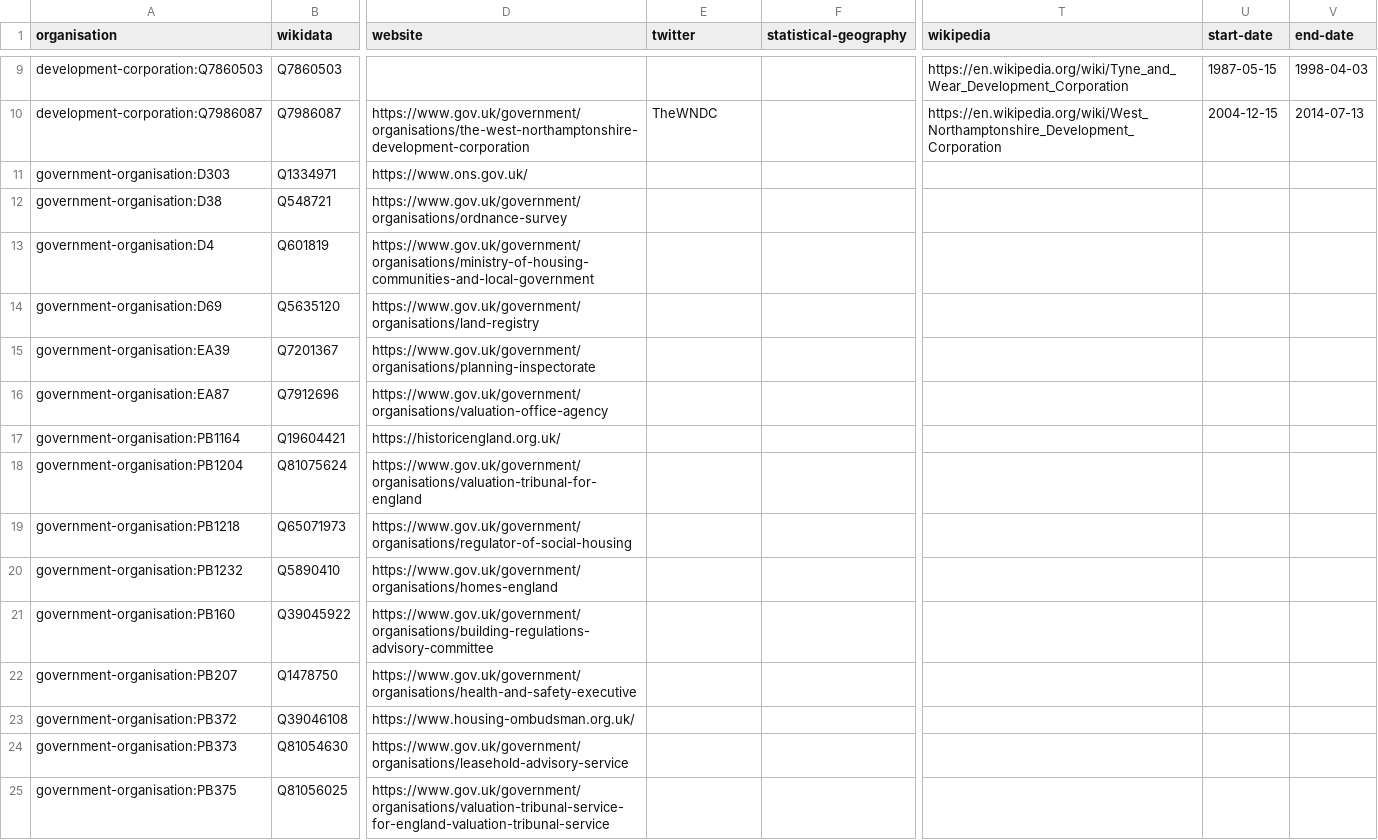
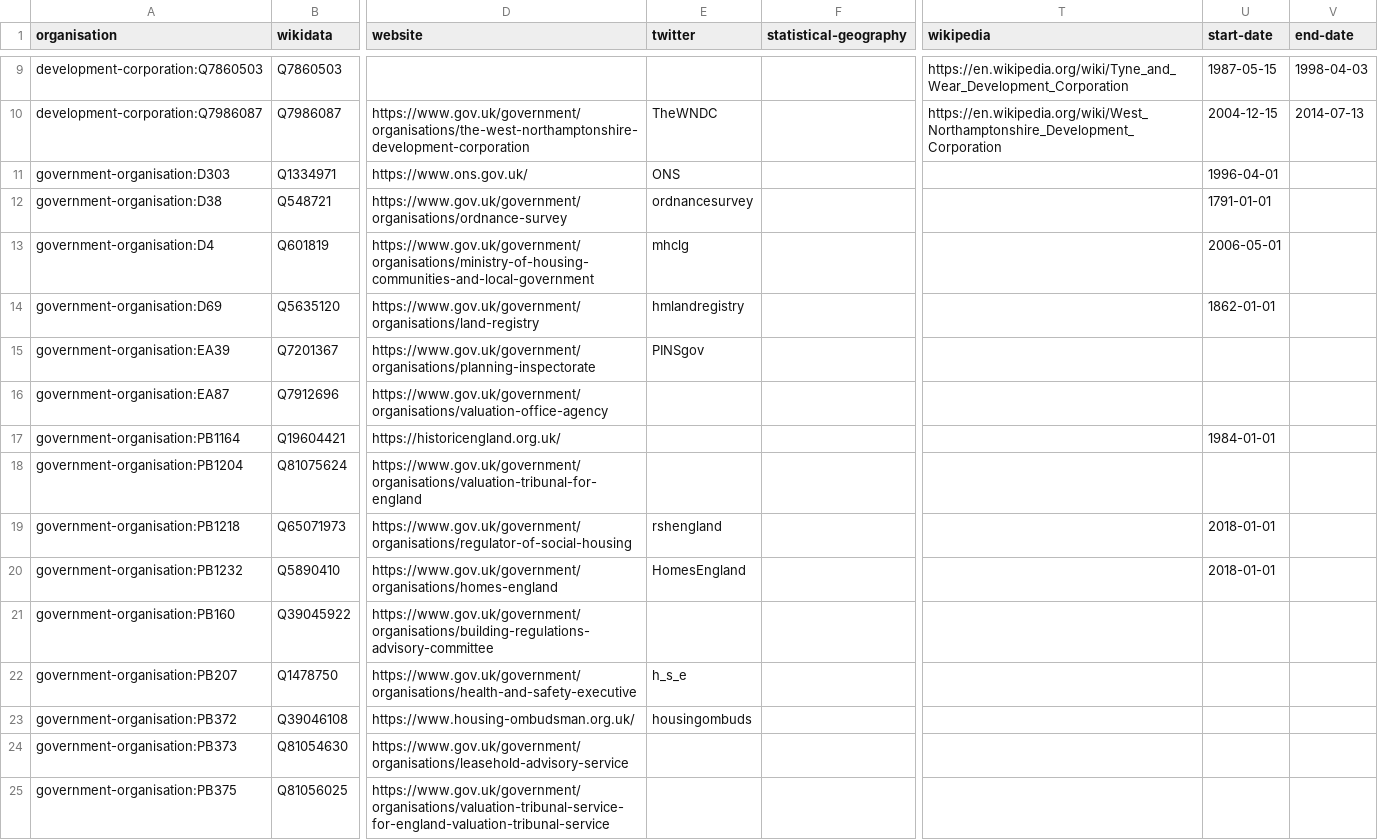
Before and after one commit to digital-land/organisation-dataset, a CSV file: collection/organisation.csv, drawn as a sheet; only a part is shown, gaps mark what is left out; the diff names each change by its address in the sheet, - before the commit and + after, or states it on an @@ line.

Commit message:
Query wikidata for named government-organisation

```diff
--- a/collection/organisation.csv
+++ b/collection/organisation.csv
-E11 (twitter): (empty)
+E11 (twitter): ONS
-U11 (start-date): (empty)
+U11 (start-date): 1996-04-01
-E12 (twitter): (empty)
+E12 (twitter): ordnancesurvey
-U12 (start-date): (empty)
+U12 (start-date): 1791-01-01
-E13 (twitter): (empty)
+E13 (twitter): mhclg
-U13 (start-date): (empty)
+U13 (start-date): 2006-05-01
-E14 (twitter): (empty)
+E14 (twitter): hmlandregistry
-U14 (start-date): (empty)
+U14 (start-date): 1862-01-01
-E15 (twitter): (empty)
+E15 (twitter): PINSgov
-U17 (start-date): (empty)
+U17 (start-date): 1984-01-01
-E19 (twitter): (empty)
+E19 (twitter): rshengland
-U19:U20 (start-date): (empty)
+U19:U20 (start-date): 2018-01-01
-E20 (twitter): (empty)
+E20 (twitter): HomesEngland
-E22 (twitter): (empty)
+E22 (twitter): h_s_e
-E23 (twitter): (empty)
+E23 (twitter): housingombuds
```
Also changed, not shown: 2 other files.
